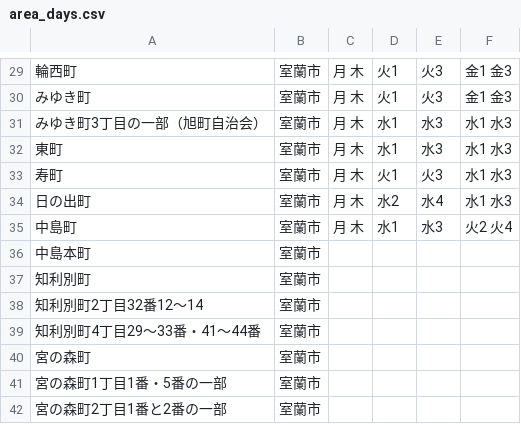
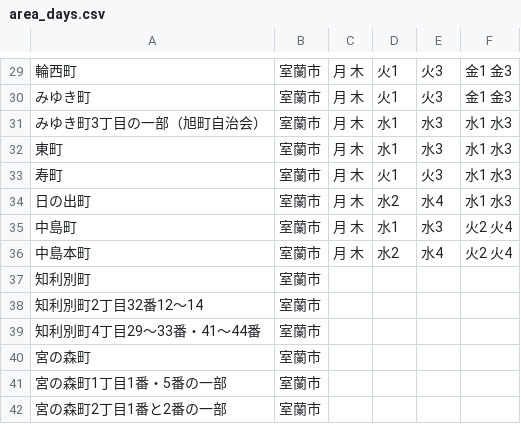
Before and after one commit to ymaruta/5374, a CSV file: data/area_days.csv, drawn as a sheet; only a part is shown, gaps mark what is left out.

Commit message:
Update area_days.csv

```diff
--- a/data/area_days.csv
+++ b/data/area_days.csv
@@ -35,3 +35,3 @@
 中島町,室蘭市,月 木,水1,水3,火2 火4
-中島本町,室蘭市,,,,
+中島本町,室蘭市,月 木,水2,水4,火2 火4
 知利別町,室蘭市,,,,
```
